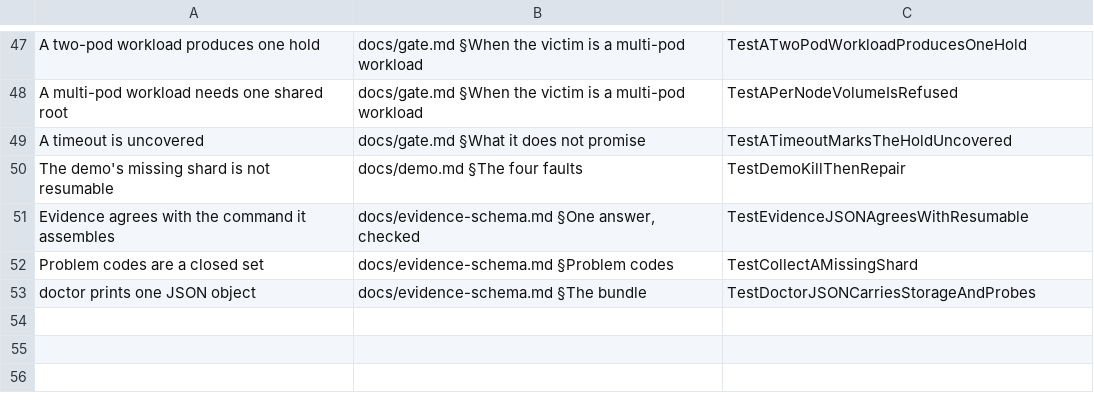
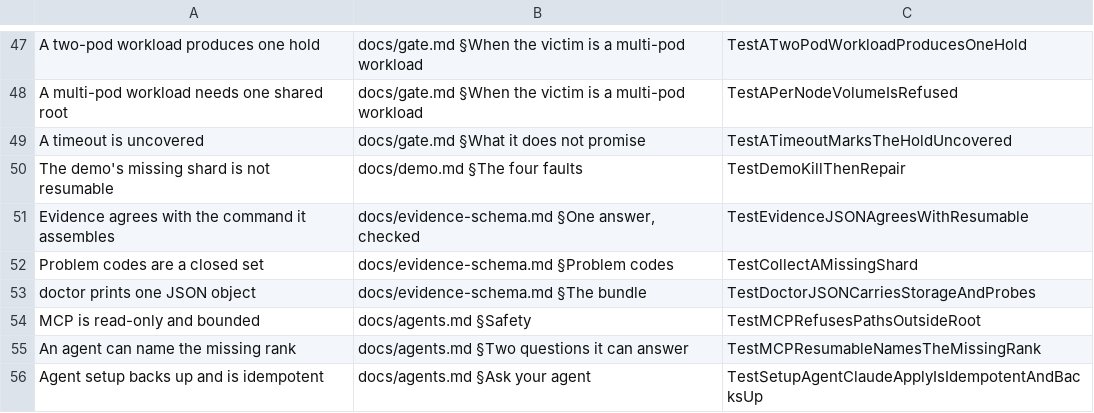
Before and after one commit to bolubo/checkpoint-governor, a TSV file: hack/claims.tsv, drawn as a sheet; only a part is shown, gaps mark what is left out; the diff names each change by its address in the sheet, - before the commit and + after, or states it on an @@ line.

Commit message:
0.28 m3: a read-only MCP server, and one command to register it
`ckptctl mcp --root=<dir>` answers status, resumable, verify, explain, storage and evidence over stdio, with every path bounded by the root and no write tools. `setup --agent=claude|codex --apply` writes the registration and the skill, with a backup and an idempotent second run.

```diff
--- a/hack/claims.tsv
+++ b/hack/claims.tsv
+row 54: MCP is read-only and bounded | docs/agents.md §Safety | TestMCPRefusesPathsOutsideRoot
+row 55: An agent can name the missing rank | docs/agents.md §Two questions it can answer | TestMCPResumableNamesTheMissingRank
+row 56: Agent setup backs up and is idempotent | docs/agents.md §Ask your agent | TestSetupAgentClaudeApplyIsIdempotentAndBacksUp
```
Also changed, not shown: 11 other files.
